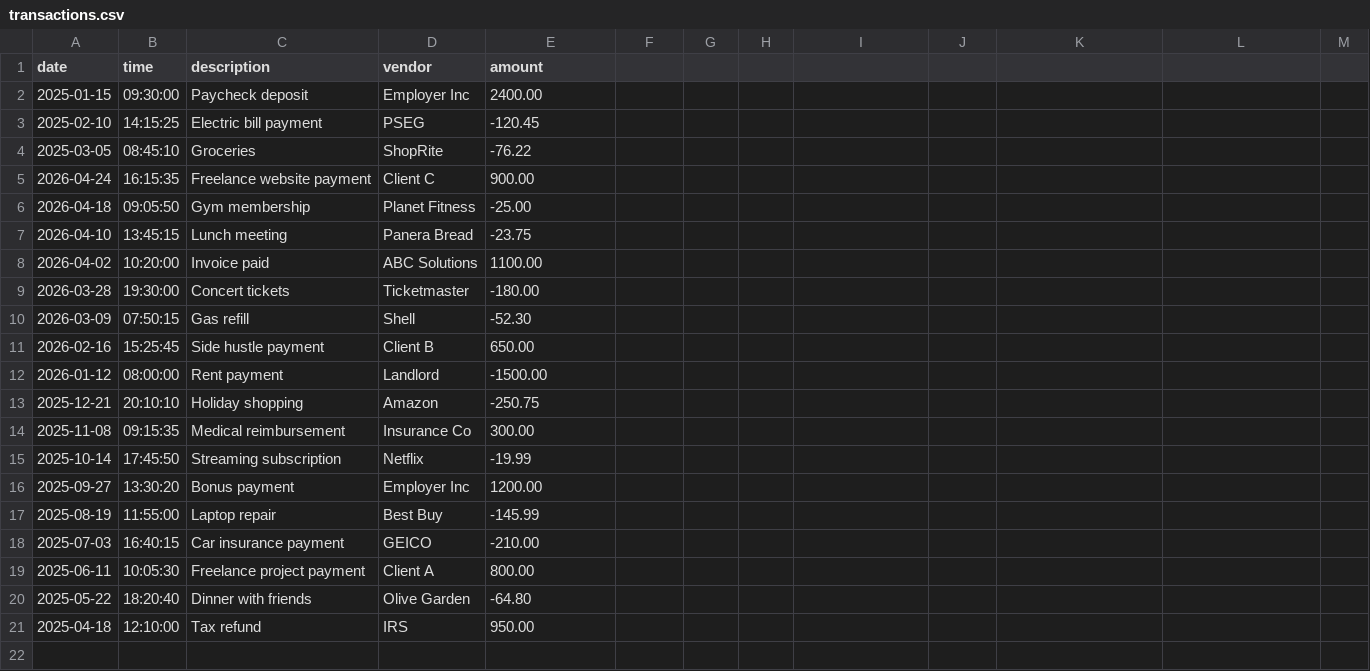
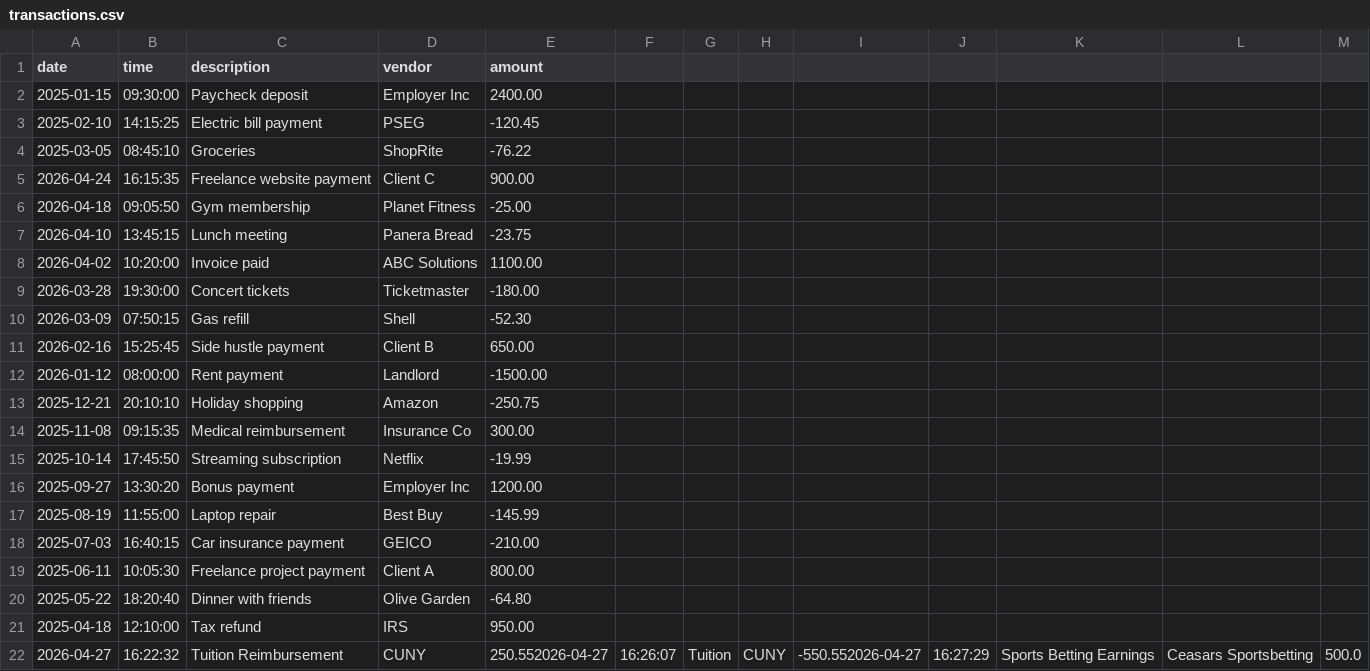
Before and after one commit to yu26s9-Tushar673/accounting-ledger-app, a CSV file: transactions.csv, drawn as a sheet.

```diff
--- a/transactions.csv
+++ b/transactions.csv
@@ -21 +21,2 @@
 2025-04-18|12:10:00|Tax refund|IRS|950.00
+2026-04-27|16:22:32|Tuition Reimbursement|CUNY|250.552026-04-27|16:26:07|Tuition|CUNY|-550.552026-04-27|16:27:29|Sports Betting Earnings|Ceasars Sportsbetting|500.0
```
Also changed, not shown: 1 other file.
